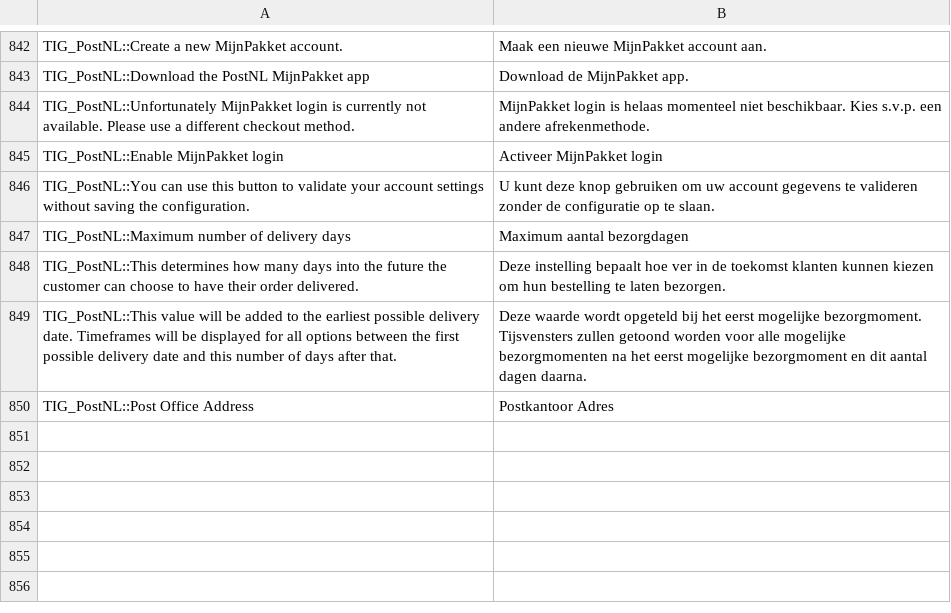
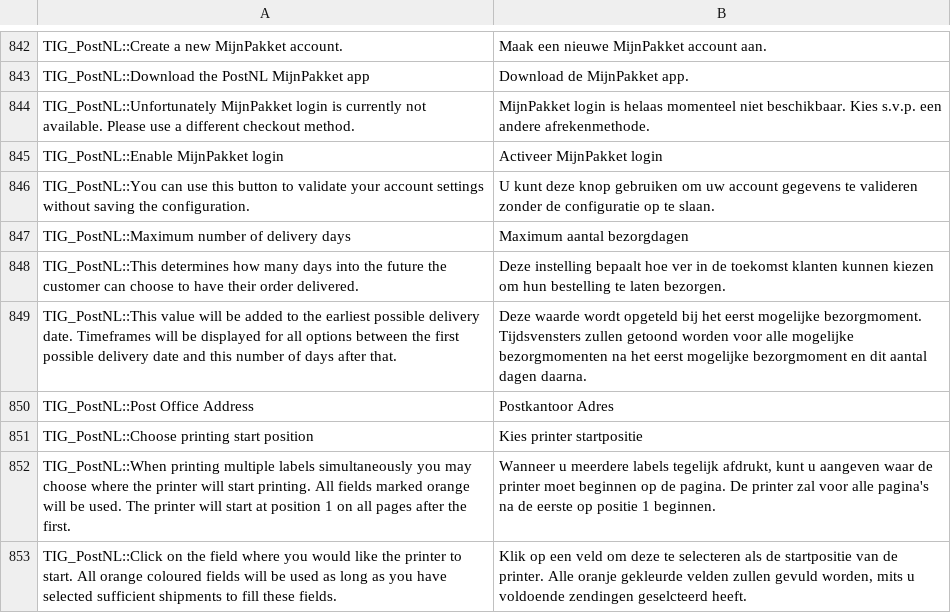
Before and after one commit to postnl/postnl-magento1-End-of-life, a CSV file: app/locale/nl_NL/TIG_PostNL.csv, drawn as a sheet; only a part is shown, gaps mark what is left out.

Commit message:
added startposition picker for label printing mass actions

```diff
--- a/app/locale/nl_NL/TIG_PostNL.csv
+++ b/app/locale/nl_NL/TIG_PostNL.csv
@@ -853,3 +853,6 @@ TIG_PostNL::Maximum number of delivery days,Maximum aantal bezorgdagen
 TIG_PostNL::This determines how many days into the future the customer can choose to have their order delivered.,Deze instelling bepaalt hoe ver in de toekomst klanten kunnen kiezen om hun bestelling te laten bezorgen.
-TIG_PostNL::This value will be added to the earliest possible delivery date. Timeframes will be displayed for all options between the first possible delivery date and this number of days after that.,Deze waarde wordt opgeteld bij het eerst mogelijke bezorgmoment. Tijsvensters zullen getoond worden voor alle mogelijke bezorgmomenten na het eerst mogelijke bezorgmoment en dit aantal dagen daarna.
+TIG_PostNL::This value will be added to the earliest possible delivery date. Timeframes will be displayed for all options between the first possible delivery date and this number of days after that.,Deze waarde wordt opgeteld bij het eerst mogelijke bezorgmoment. Tijdsvensters zullen getoond worden voor alle mogelijke bezorgmomenten na het eerst mogelijke bezorgmoment en dit aantal dagen daarna.
 TIG_PostNL::Post Office Address,Postkantoor Adres
+TIG_PostNL::Choose printing start position,Kies printer startpositie
+TIG_PostNL::When printing multiple labels simultaneously you may choose where the printer will start printing. All fields marked orange will be used. The printer will start at position 1 on all pages after the first.,"Wanneer u meerdere labels tegelijk afdrukt, kunt u aangeven waar de printer moet beginnen op de pagina. De printer zal voor alle pagina's na de eerste op positie 1 beginnen."
+TIG_PostNL::Click on the field where you would like the printer to start. All orange coloured fields will be used as long as you have selected sufficient shipments to fill these fields.,"Klik op een veld om deze te selecteren als de startpositie van de printer. Alle oranje gekleurde velden zullen gevuld worden, mits u voldoende zendingen geselcteerd heeft."
```
Also changed, not shown: 12 other files.
